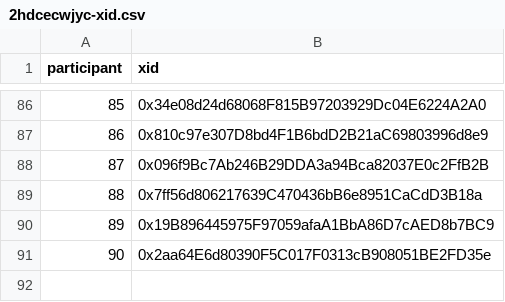
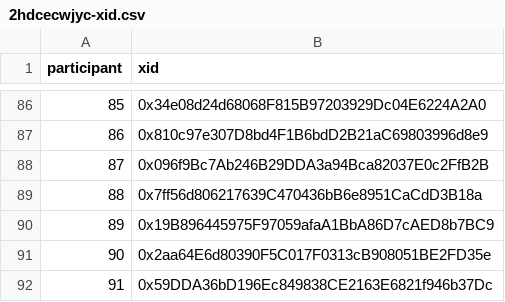
Before and after one commit to evalscience/deepgov-polis, a CSV file: xid/2hdcecwjyc-xid.csv, drawn as a sheet; only a part is shown, gaps mark what is left out.

```diff
--- a/xid/2hdcecwjyc-xid.csv
+++ b/xid/2hdcecwjyc-xid.csv
@@ -91 +91,2 @@ participant,xid
 90,"0x2aa64E6d80390F5C017F0313cB908051BE2FD35e"
+91,"0x59DDA36bD196Ec849838CE2163E6821f946b37Dc"
```
Also changed, not shown: summary/2hdcecwjyc-summary.csv, summary/9beed8nszd-summary.csv, 1 other file.
